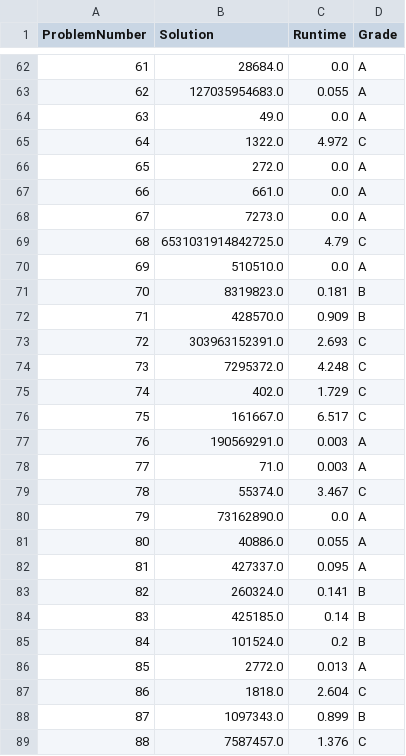
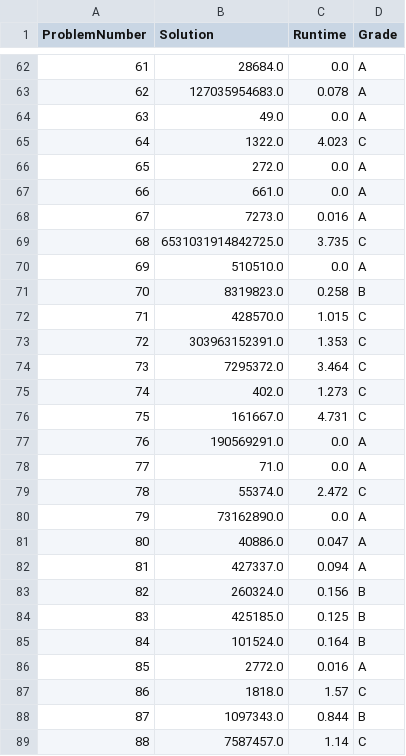
Before and after one commit to YoavCarmel/project_euler, a CSV file: solution_file.csv, drawn as a sheet; only a part is shown, gaps mark what is left out; the diff covers the shown part only.

```diff
--- a/solution_file.csv
+++ b/solution_file.csv
@@ -62,28 +62,28 @@ ProblemNumber,Solution,Runtime,Grade
 61,28684.0,0.0,A
-62,127035954683.0,0.055,A
+62,127035954683.0,0.078,A
 63,49.0,0.0,A
-64,1322.0,4.972,C
+64,1322.0,4.023,C
 65,272.0,0.0,A
 66,661.0,0.0,A
-67,7273.0,0.0,A
-68,6531031914842725.0,4.79,C
+67,7273.0,0.016,A
+68,6531031914842725.0,3.735,C
 69,510510.0,0.0,A
-70,8319823.0,0.181,B
-71,428570.0,0.909,B
-72,303963152391.0,2.693,C
-73,7295372.0,4.248,C
-74,402.0,1.729,C
-75,161667.0,6.517,C
-76,190569291.0,0.003,A
-77,71.0,0.003,A
-78,55374.0,3.467,C
+70,8319823.0,0.258,B
+71,428570.0,1.015,C
+72,303963152391.0,1.353,C
+73,7295372.0,3.464,C
+74,402.0,1.273,C
+75,161667.0,4.731,C
+76,190569291.0,0.0,A
+77,71.0,0.0,A
+78,55374.0,2.472,C
 79,73162890.0,0.0,A
-80,40886.0,0.055,A
-81,427337.0,0.095,A
-82,260324.0,0.141,B
-83,425185.0,0.14,B
-84,101524.0,0.2,B
-85,2772.0,0.013,A
-86,1818.0,2.604,C
-87,1097343.0,0.899,B
-88,7587457.0,1.376,C
+80,40886.0,0.047,A
+81,427337.0,0.094,A
+82,260324.0,0.156,B
+83,425185.0,0.125,B
+84,101524.0,0.164,B
+85,2772.0,0.016,A
+86,1818.0,1.57,C
+87,1097343.0,0.844,B
+88,7587457.0,1.14,C
```
Also changed, not shown: 80 edited cells elsewhere in this file, 9 other files.
